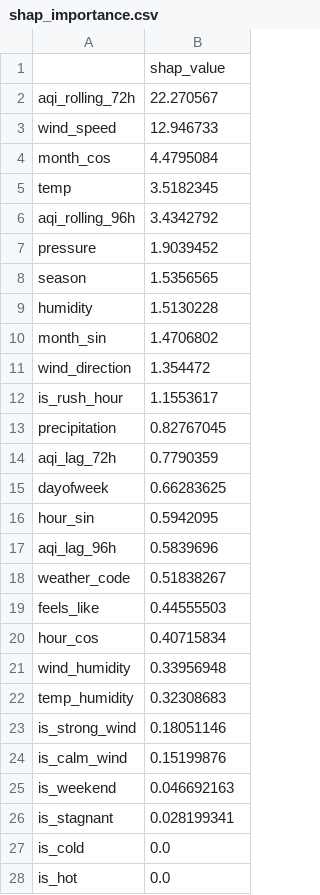
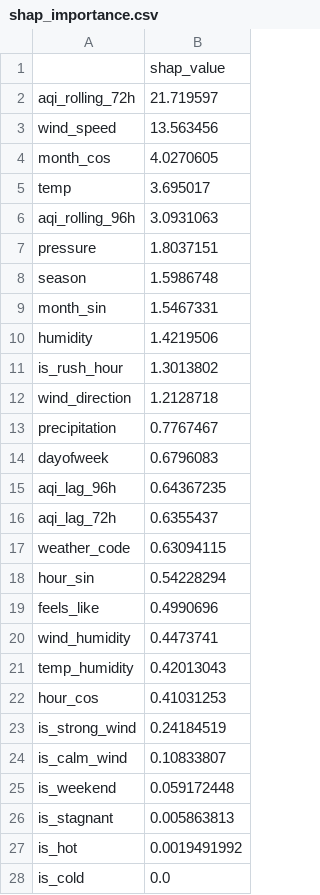
Before and after one commit to FaiqaRashid99/pearls-aqi-predictor, a CSV file: models/shap_importance.csv, drawn as a sheet.

```diff
--- a/models/shap_importance.csv
+++ b/models/shap_importance.csv
@@ -1,28 +1,28 @@
 ,shap_value
-aqi_rolling_72h,22.270567
-wind_speed,12.946733
-month_cos,4.4795084
-temp,3.5182345
-aqi_rolling_96h,3.4342792
-pressure,1.9039452
-season,1.5356565
-humidity,1.5130228
-month_sin,1.4706802
-wind_direction,1.354472
-is_rush_hour,1.1553617
-precipitation,0.82767045
-aqi_lag_72h,0.7790359
-dayofweek,0.66283625
-hour_sin,0.5942095
-aqi_lag_96h,0.5839696
-weather_code,0.51838267
-feels_like,0.44555503
-hour_cos,0.40715834
-wind_humidity,0.33956948
-temp_humidity,0.32308683
-is_strong_wind,0.18051146
-is_calm_wind,0.15199876
-is_weekend,0.046692163
-is_stagnant,0.028199341
+aqi_rolling_72h,21.719597
+wind_speed,13.563456
+month_cos,4.0270605
+temp,3.695017
+aqi_rolling_96h,3.0931063
+pressure,1.8037151
+season,1.5986748
+month_sin,1.5467331
+humidity,1.4219506
+is_rush_hour,1.3013802
+wind_direction,1.2128718
+precipitation,0.7767467
+dayofweek,0.6796083
+aqi_lag_96h,0.64367235
+aqi_lag_72h,0.6355437
+weather_code,0.63094115
+hour_sin,0.54228294
+feels_like,0.4990696
+wind_humidity,0.4473741
+temp_humidity,0.42013043
+hour_cos,0.41031253
+is_strong_wind,0.24184519
+is_calm_wind,0.10833807
+is_weekend,0.059172448
+is_stagnant,0.005863813
+is_hot,0.0019491992
 is_cold,0.0
-is_hot,0.0
```
Also changed, not shown: 5 other files.
